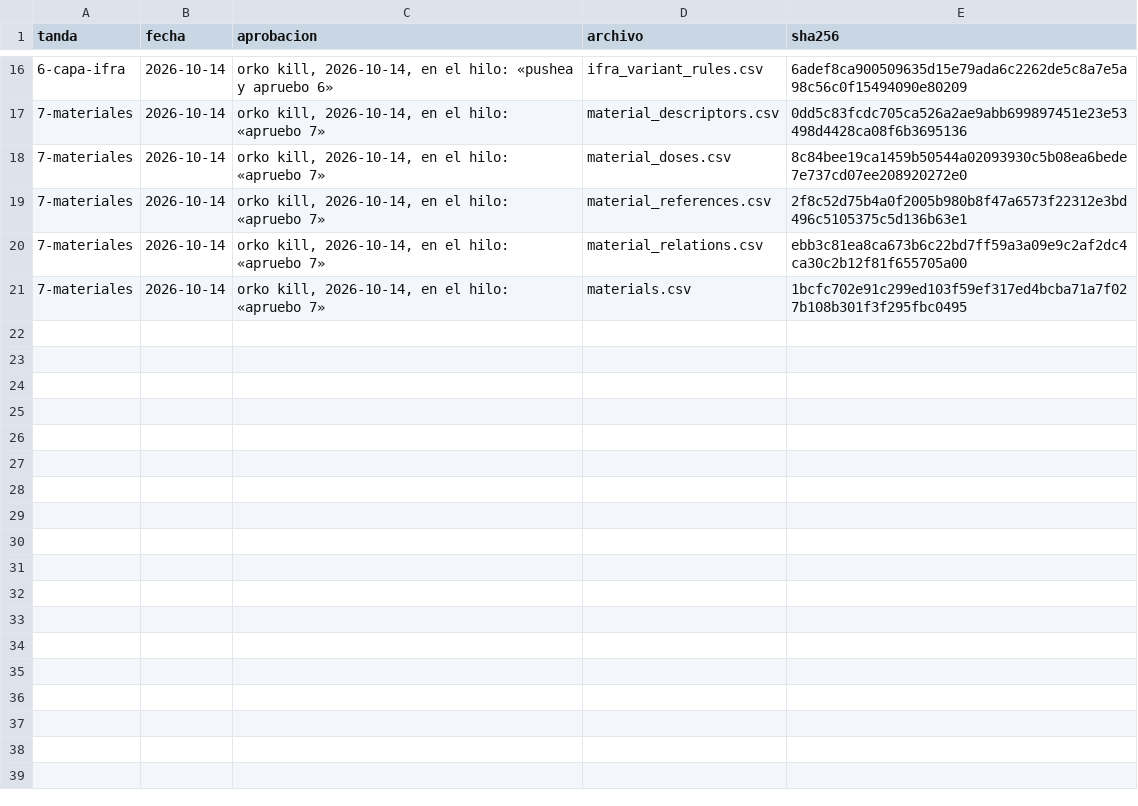
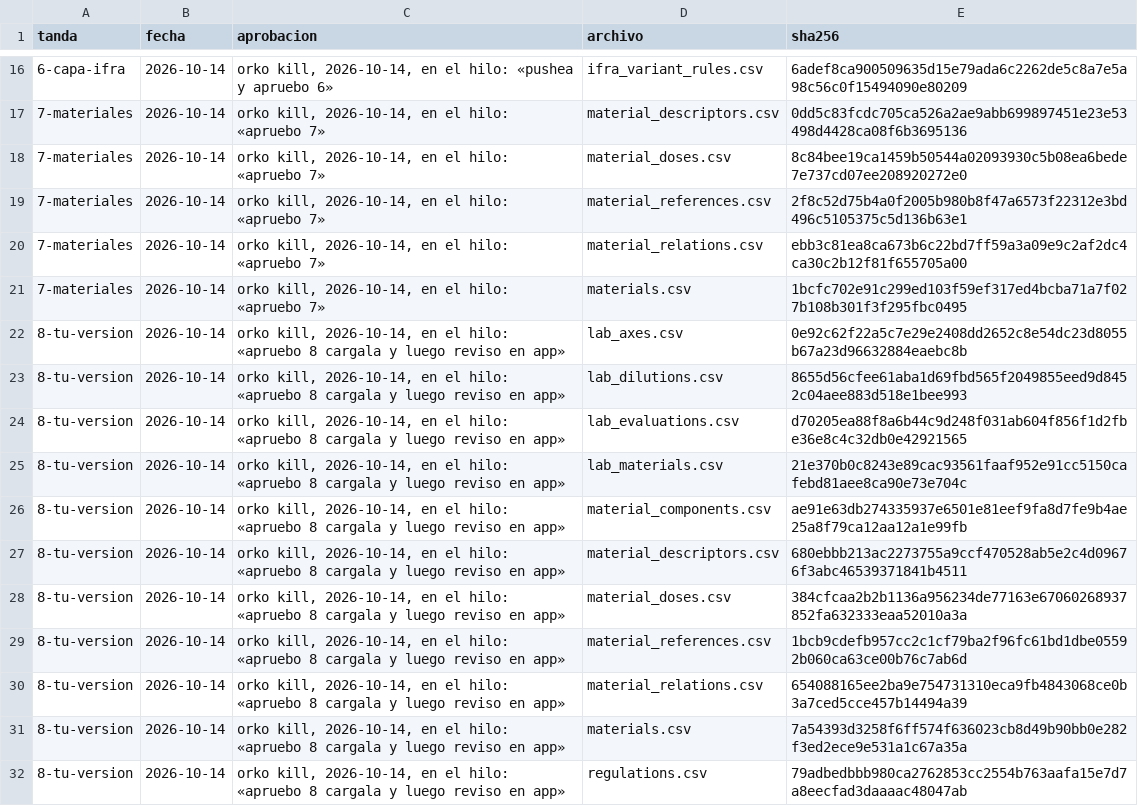
Before and after one commit to smortenax/perfumeria-app, a CSV file: migracion-v3/tandas/aprobadas.csv, drawn as a sheet; only a part is shown, gaps mark what is left out; the diff names each change by its address in the sheet, - before the commit and + after, or states it on an @@ line.

```diff
--- a/migracion-v3/tandas/aprobadas.csv
+++ b/migracion-v3/tandas/aprobadas.csv
+row 22: 8-tu-version | 2026-10-14 | orko kill, 2026-10-14, en el hilo: «apruebo 8 cargala y luego reviso en app» | lab_axes.csv | 0e92c62f22a5c7e29e2408dd2652c8e54dc23d8055b67a23d96632884eaebc8b
+row 23: 8-tu-version | 2026-10-14 | orko kill, 2026-10-14, en el hilo: «apruebo 8 cargala y luego reviso en app» | lab_dilutions.csv | 8655d56cfee61aba1d69fbd565f2049855eed9d8452c04aee883d518e1bee993
+row 24: 8-tu-version | 2026-10-14 | orko kill, 2026-10-14, en el hilo: «apruebo 8 cargala y luego reviso en app» | lab_evaluations.csv | d70205ea88f8a6b44c9d248f031ab604f856f1d2fbe36e8c4c32db0e42921565
+row 25: 8-tu-version | 2026-10-14 | orko kill, 2026-10-14, en el hilo: «apruebo 8 cargala y luego reviso en app» | lab_materials.csv | 21e370b0c8243e89cac93561faaf952e91cc5150cafebd81aee8ca90e73e704c
+row 26: 8-tu-version | 2026-10-14 | orko kill, 2026-10-14, en el hilo: «apruebo 8 cargala y luego reviso en app» | material_components.csv | ae91e63db274335937e6501e81eef9fa8d7fe9b4ae25a8f79ca12aa12a1e99fb
+row 27: 8-tu-version | 2026-10-14 | orko kill, 2026-10-14, en el hilo: «apruebo 8 cargala y luego reviso en app» | material_descriptors.csv | 680ebbb213ac2273755a9ccf470528ab5e2c4d09676f3abc46539371841b4511
+row 28: 8-tu-version | 2026-10-14 | orko kill, 2026-10-14, en el hilo: «apruebo 8 cargala y luego reviso en app» | material_doses.csv | 384cfcaa2b2b1136a956234de77163e67060268937852fa632333eaa52010a3a
+row 29: 8-tu-version | 2026-10-14 | orko kill, 2026-10-14, en el hilo: «apruebo 8 cargala y luego reviso en app» | material_references.csv | 1bcb9cdefb957cc2c1cf79ba2f96fc61bd1dbe05592b060ca63ce00b76c7ab6d
+row 30: 8-tu-version | 2026-10-14 | orko kill, 2026-10-14, en el hilo: «apruebo 8 cargala y luego reviso en app» | material_relations.csv | 654088165ee2ba9e754731310eca9fb4843068ce0b3a7ced5cce457b14494a39
+row 31: 8-tu-version | 2026-10-14 | orko kill, 2026-10-14, en el hilo: «apruebo 8 cargala y luego reviso en app» | materials.csv | 7a54393d3258f6ff574f636023cb8d49b90bb0e282f3ed2ece9e531a1c67a35a
+row 32: 8-tu-version | 2026-10-14 | orko kill, 2026-10-14, en el hilo: «apruebo 8 cargala y luego reviso en app» | regulations.csv | 79adbedbbb980ca2762853cc2554b763aafa15e7d7a8eecfad3daaaac48047ab
```
